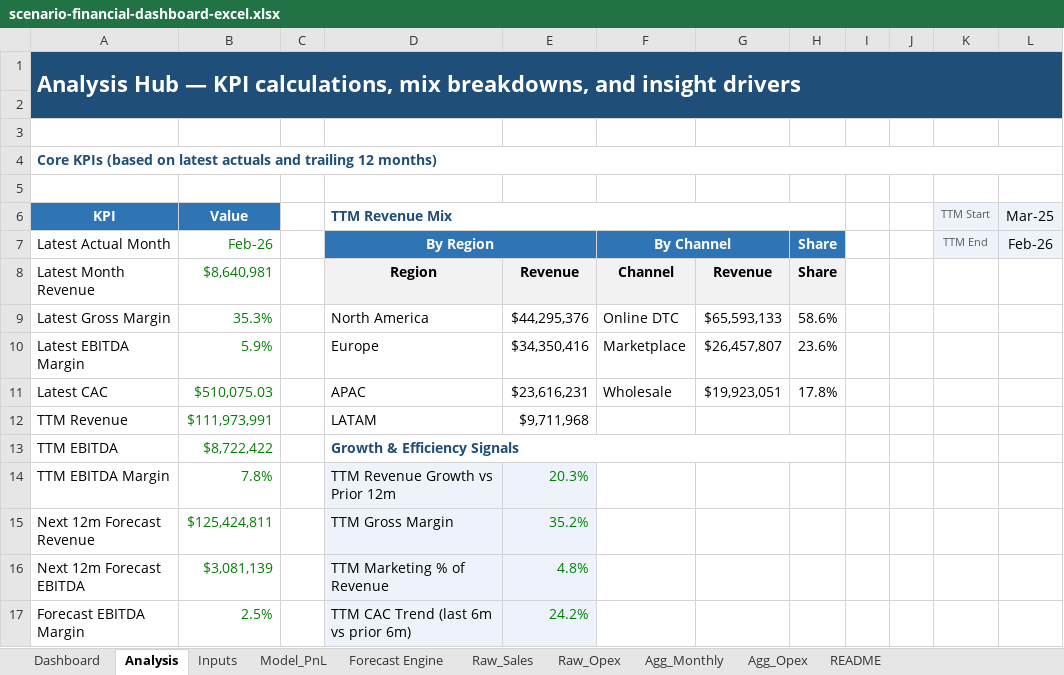
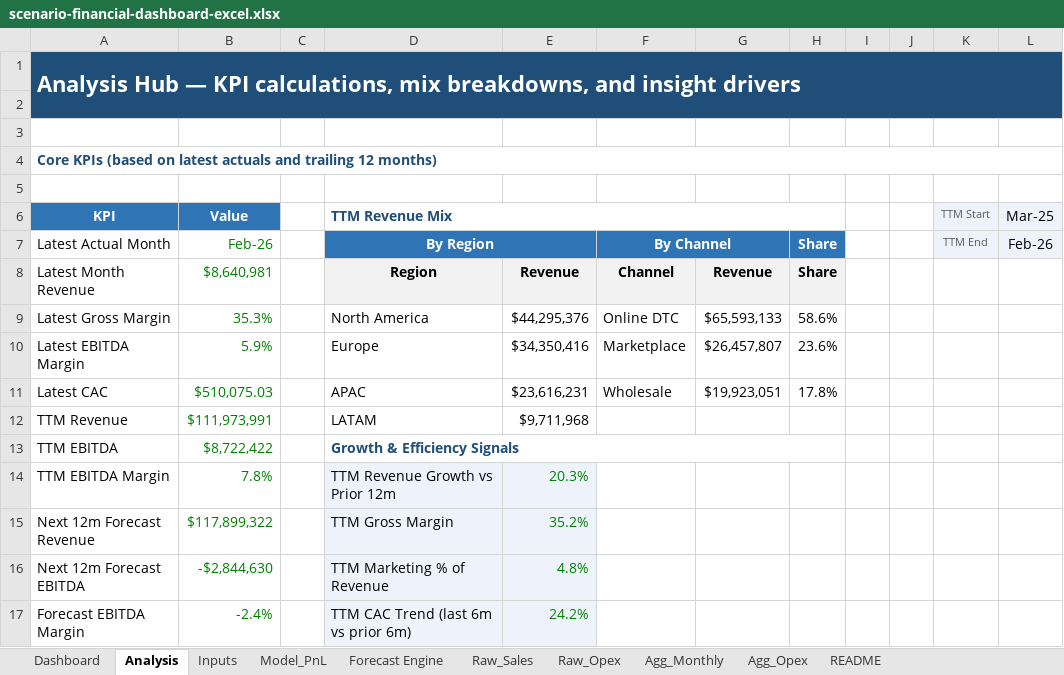
Before and after one commit to Matthew-Tembo/scenario-financial-dashboard-excel.xlsx, an Excel workbook: scenario-financial-dashboard-excel.xlsx, sheet Analysis, drawn as a sheet; values as stored, in another font and other column widths than the file's, no borders; the diff names each change by its address in the sheet, - before the commit and + after, or states it on an @@ line.

```diff
--- a/scenario-financial-dashboard-excel.xlsx (sheet Analysis)
+++ b/scenario-financial-dashboard-excel.xlsx (sheet Analysis)
-B15 (Value): $125,424,811
+B15 (Value): $117,899,322
-B16 (Value): $3,081,139
+B16 (Value): -$2,844,630
-B17 (Value): 2.5%
+B17 (Value): -2.4%
```
Also changed, not shown: sheet Model_PnL, sheet Forecast Engine, sheet Inputs, sheet Dashboard, charts or pictures.
